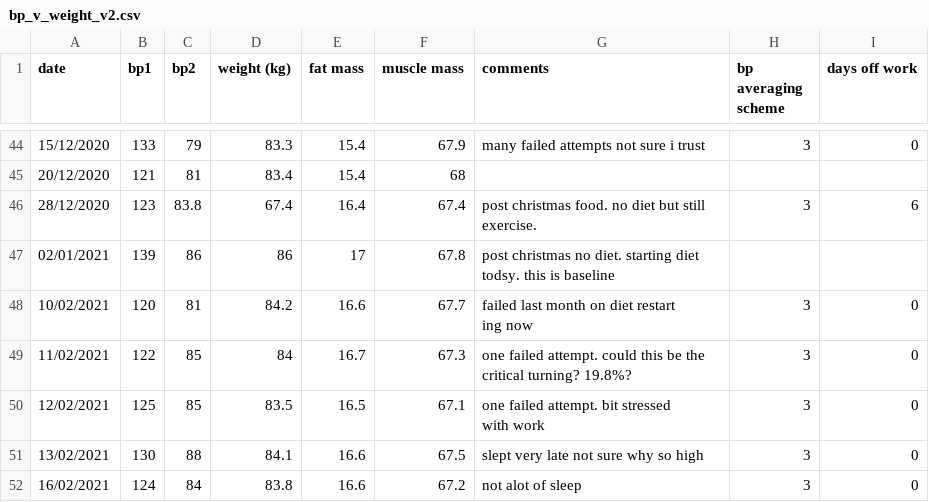
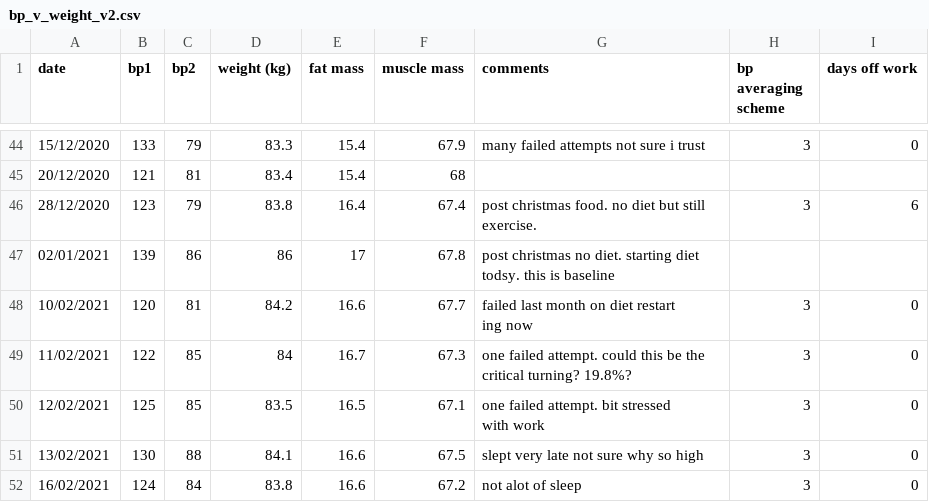
Before and after one commit to jasimpson89/blood_pressure_public, a CSV file: bp_v_weight_v2.csv, drawn as a sheet; only a part is shown, gaps mark what is left out.

Commit message:
updated data removed some errors

```diff
--- a/bp_v_weight_v2.csv
+++ b/bp_v_weight_v2.csv
@@ -46,3 +46,3 @@
 20/12/2020,121,81,83.4,15.4,68,,,
-28/12/2020,123,83.8,67.4,16.4,67.4,post christmas food. no diet but still exercise. ,3,6
+28/12/2020,123,79,83.8,16.4,67.4,post christmas food. no diet but still exercise. ,3,6
 02/01/2021,139,86,86,17,67.8,post christmas no diet. starting diet todsy. this is baseline ,,
```
